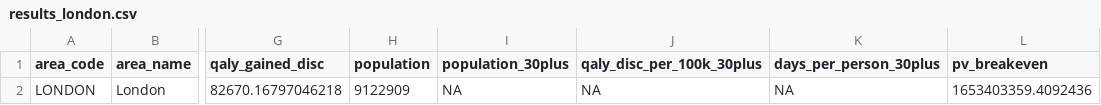
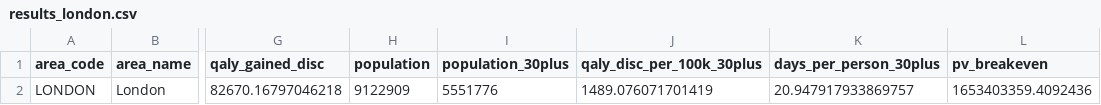
Before and after one commit to LKOTA97/london-air-health, a CSV file: outputs/results_london.csv, drawn as a sheet; only a part is shown, gaps mark what is left out; the diff names each change by its address in the sheet, - before the commit and + after, or states it on an @@ line.

```diff
--- a/outputs/results_london.csv
+++ b/outputs/results_london.csv
-I2 (population_30plus): NA
+I2 (population_30plus): 5551776
-J2 (qaly_disc_per_100k_30plus): NA
+J2 (qaly_disc_per_100k_30plus): 1489.076071701419
-K2 (days_per_person_30plus): NA
+K2 (days_per_person_30plus): 20.947917933869757
```
Also changed, not shown: model/parameters.csv, outputs/oneway.csv, 11 other files.
